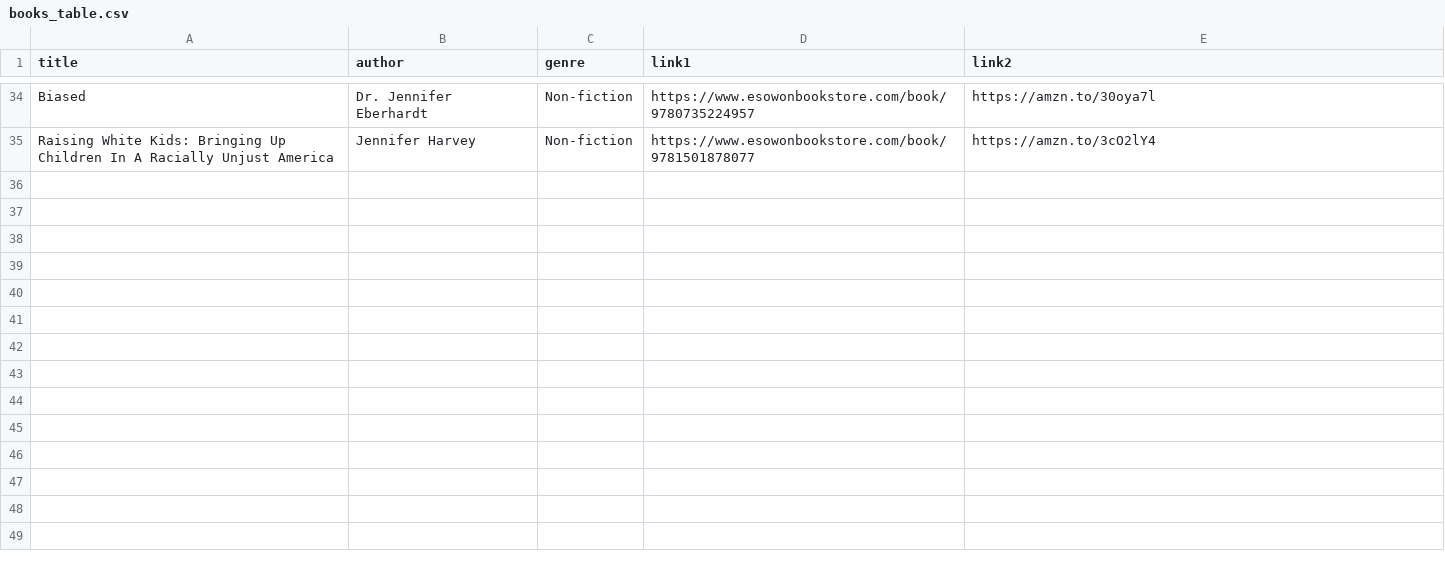
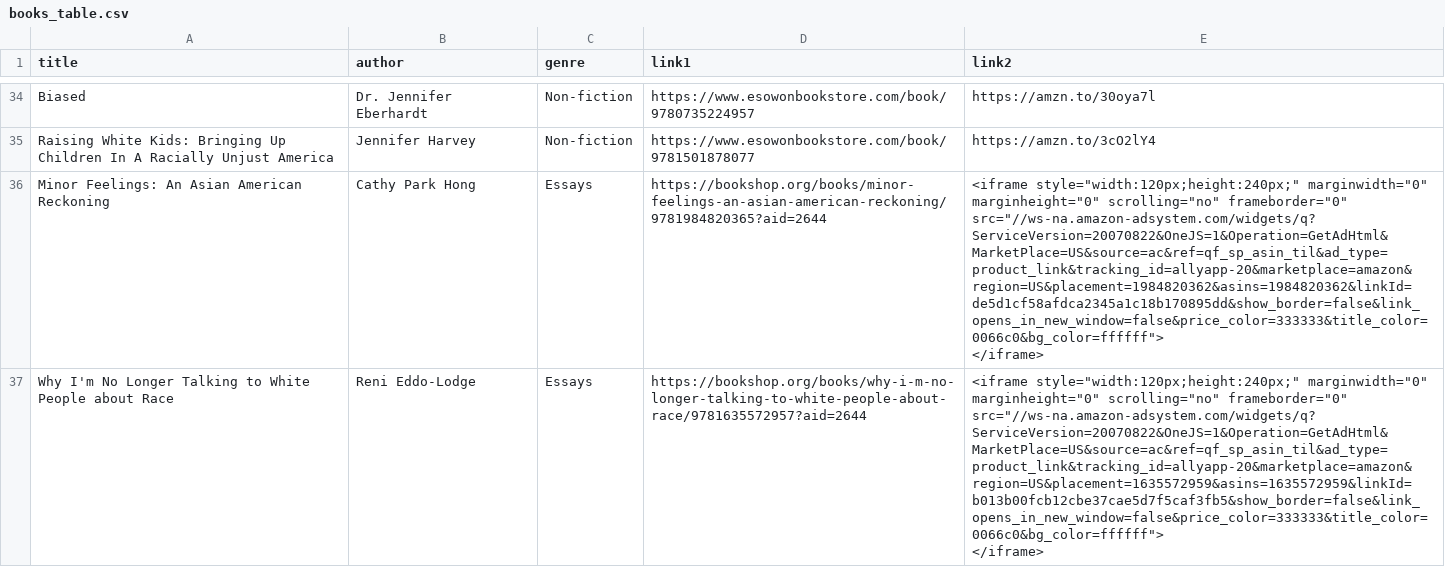
Before and after one commit to lindseypaluso/allyApp, a CSV file: database/books_table.csv, drawn as a sheet; only a part is shown, gaps mark what is left out; ↵ is a line break in a cell; the diff covers the shown part only; the diff names each change by its address in the sheet, - before the commit and + after, or states it on an @@ line.

Commit message:
more books

```diff
--- a/database/books_table.csv
+++ b/database/books_table.csv
+row 36: Minor Feelings: An Asian American Reckoning | Cathy Park Hong | Essays | https://bookshop.org/books/minor-feelings-an-asian-american-reckoning/9781984820365?aid=2644 | <iframe style="width:120px;height:240px;" marginwidth="0" marginheight="0" scrolling="no" frameborder="0" src="//ws-na.amazon-adsystem.com/widgets/q?ServiceVersion=20070822&OneJS=1&Operation=GetAdHtml&MarketPlace=US&source=ac&ref=qf_sp_asin_til&ad_type=product_link&tracking_id=allyapp-20&marketplace=amazon&region=US&placement=1984820362&asins=1984820362&linkId=de5d1cf58afdca2345a1c18b170895dd&show_border=false&link_opens_in_new_window=false&price_color=333333&title_color=0066c0&bg_color=ffffff"> ↵ </iframe>
+row 37: Why I'm No Longer Talking to White People about Race | Reni Eddo-Lodge | Essays | https://bookshop.org/books/why-i-m-no-longer-talking-to-white-people-about-race/9781635572957?aid=2644 | <iframe style="width:120px;height:240px;" marginwidth="0" marginheight="0" scrolling="no" frameborder="0" src="//ws-na.amazon-adsystem.com/widgets/q?ServiceVersion=20070822&OneJS=1&Operation=GetAdHtml&MarketPlace=US&source=ac&ref=qf_sp_asin_til&ad_type=product_link&tracking_id=allyapp-20&marketplace=amazon&region=US&placement=1635572959&asins=1635572959&linkId=b013b00fcb12cbe37cae5d7f5caf3fb5&show_border=false&link_opens_in_new_window=false&price_color=333333&title_color=0066c0&bg_color=ffffff"> ↵ </iframe>
```
Also changed, not shown: 2 added rows elsewhere in this file.
